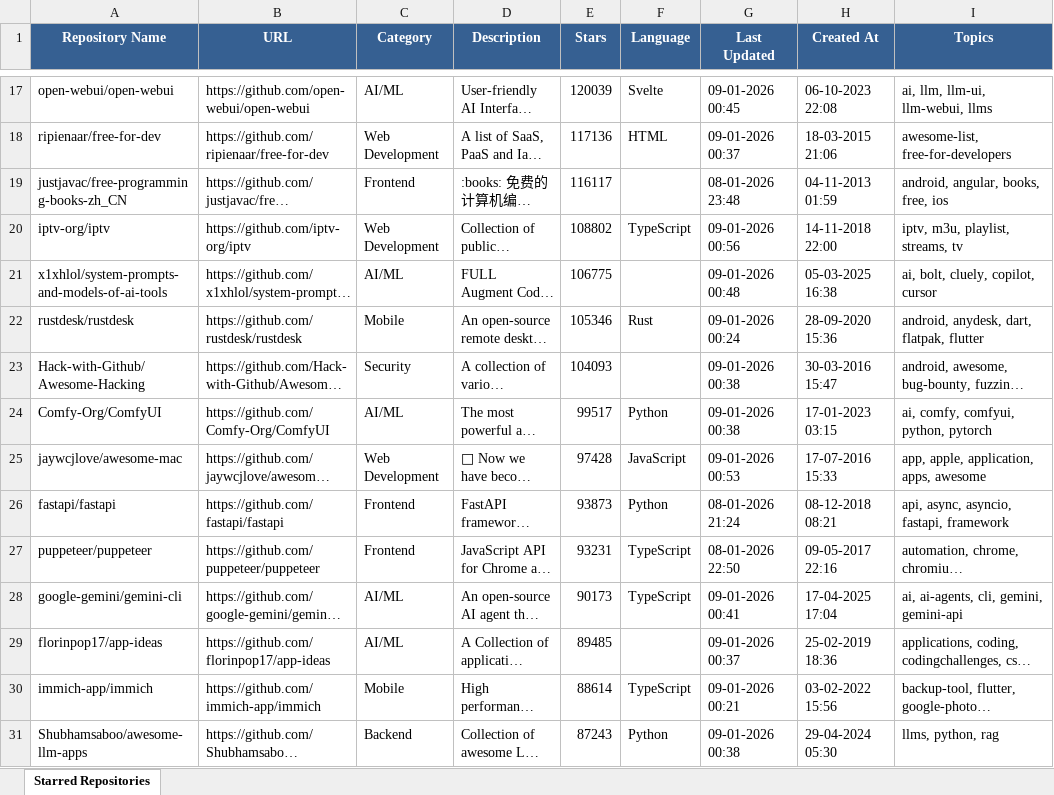
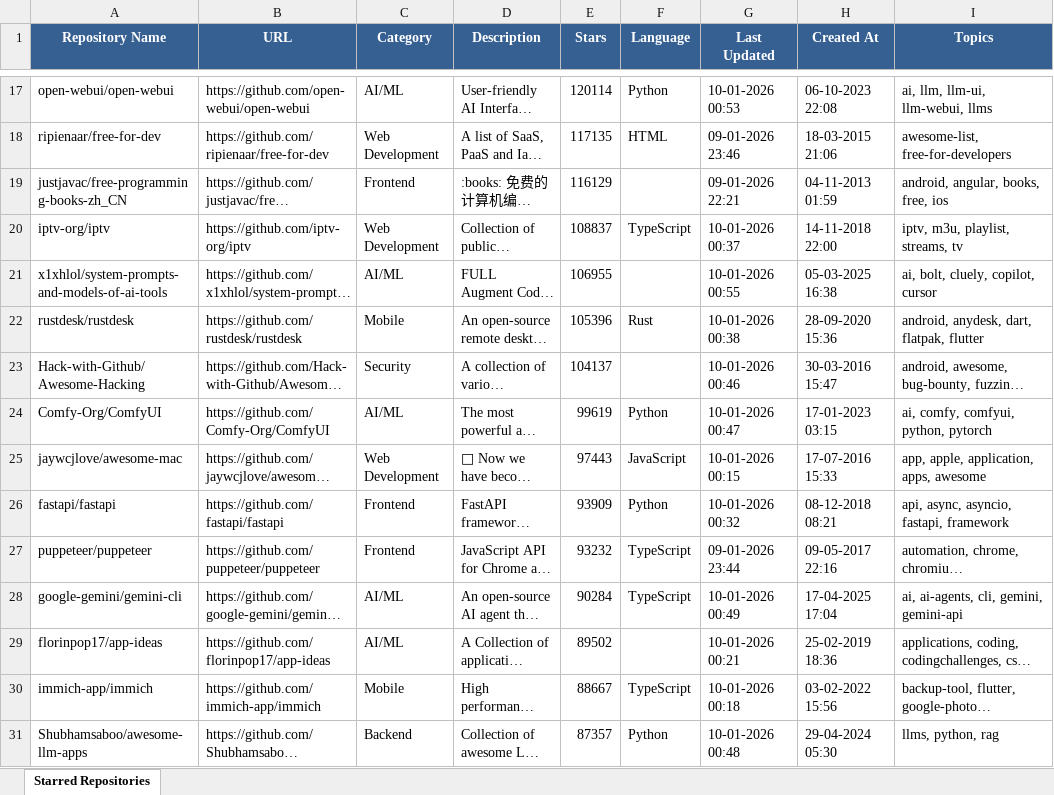
Before and after one commit to ragilmalik/starred-repos, an Excel workbook: starred_repos.xlsx, sheet Starred Repositories, drawn as a sheet; only a part is shown, gaps mark what is left out; long unchanged cells end in …; values as stored, in another font and other column widths than the file's, no borders; the diff covers the shown part only; the diff names each change by its address in the sheet, - before the commit and + after, or states it on an @@ line.

```diff
--- a/starred_repos.xlsx (sheet Starred Repositories)
+++ b/starred_repos.xlsx (sheet Starred Repositories)
-E17 (Stars): 120039
+E17 (Stars): 120114
-F17 (Language): Svelte
+F17 (Language): Python
-G17 (Last Updated): 09-01-2026 00:45
+G17 (Last Updated): 10-01-2026 00:53
-E18 (Stars): 117136
+E18 (Stars): 117135
-G18 (Last Updated): 09-01-2026 00:37
+G18 (Last Updated): 09-01-2026 23:46
-E19 (Stars): 116117
+E19 (Stars): 116129
-G19 (Last Updated): 08-01-2026 23:48
+G19 (Last Updated): 09-01-2026 22:21
-E20 (Stars): 108802
+E20 (Stars): 108837
-G20 (Last Updated): 09-01-2026 00:56
+G20 (Last Updated): 10-01-2026 00:37
-E21 (Stars): 106775
+E21 (Stars): 106955
-G21 (Last Updated): 09-01-2026 00:48
+G21 (Last Updated): 10-01-2026 00:55
-E22 (Stars): 105346
+E22 (Stars): 105396
-G22 (Last Updated): 09-01-2026 00:24
+G22 (Last Updated): 10-01-2026 00:38
-E23 (Stars): 104093
+E23 (Stars): 104137
-G23 (Last Updated): 09-01-2026 00:38
+G23 (Last Updated): 10-01-2026 00:46
-E24 (Stars): 99517
+E24 (Stars): 99619
-G24 (Last Updated): 09-01-2026 00:38
+G24 (Last Updated): 10-01-2026 00:47
-E25 (Stars): 97428
+E25 (Stars): 97443
-G25 (Last Updated): 09-01-2026 00:53
+G25 (Last Updated): 10-01-2026 00:15
-E26 (Stars): 93873
+E26 (Stars): 93909
-G26 (Last Updated): 08-01-2026 21:24
+G26 (Last Updated): 10-01-2026 00:32
-E27 (Stars): 93231
+E27 (Stars): 93232
-G27 (Last Updated): 08-01-2026 22:50
+G27 (Last Updated): 09-01-2026 23:44
-E28 (Stars): 90173
+E28 (Stars): 90284
-G28 (Last Updated): 09-01-2026 00:41
+G28 (Last Updated): 10-01-2026 00:49
-E29 (Stars): 89485
+E29 (Stars): 89502
-G29 (Last Updated): 09-01-2026 00:37
+G29 (Last Updated): 10-01-2026 00:21
-E30 (Stars): 88614
+E30 (Stars): 88667
-G30 (Last Updated): 09-01-2026 00:21
+G30 (Last Updated): 10-01-2026 00:18
-E31 (Stars): 87243
+E31 (Stars): 87357
-G31 (Last Updated): 09-01-2026 00:38
+G31 (Last Updated): 10-01-2026 00:48
```
Also changed, not shown: 43 added rows, 43 removed rows and 896 edited cells elsewhere in this sheet, 2 other files.
